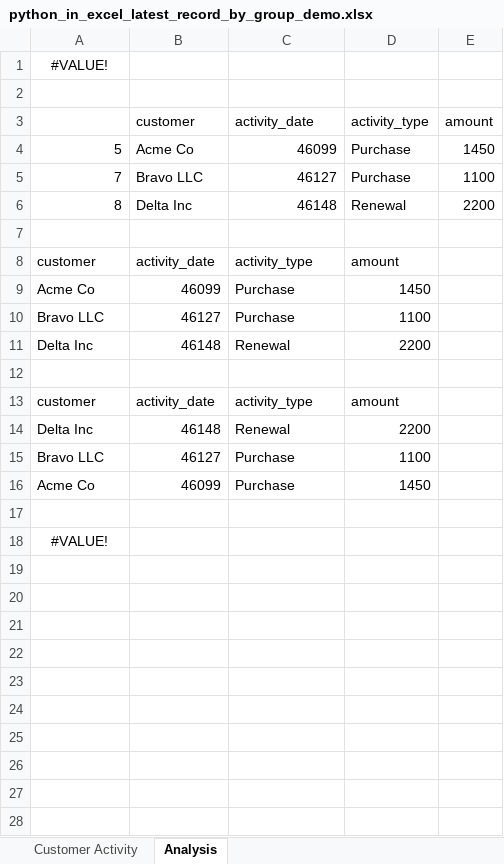
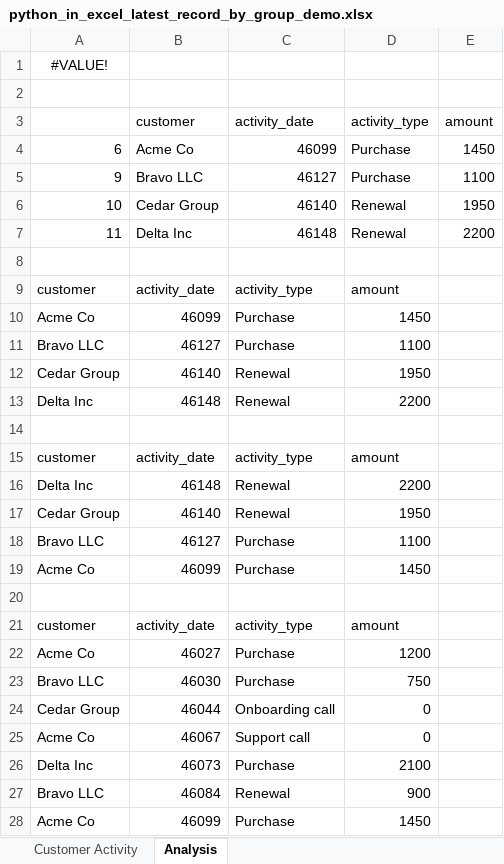
Before and after one commit to summerofgeorge/blog-files, an Excel workbook: python_in_excel_latest_record_by_group_demo.xlsx, sheet Analysis, drawn as a sheet; only a part is shown; the shorter side is filled out with more unchanged rows; values as stored, in another font and other column widths than the file's, no borders; addresses are those after the commit; the diff covers the shown part only; the diff names each change by its address in the sheet, - before the commit and + after, or states it on an @@ line.

```diff
--- a/python_in_excel_latest_record_by_group_demo.xlsx (sheet Analysis)
+++ b/python_in_excel_latest_record_by_group_demo.xlsx (sheet Analysis)
-A4: 5
+A4: 6
-A5: 7
+A5: 9
+row 6: 10 | Cedar Group | 46140 | Renewal | 1950
-A7: 8
+A7: 11
+row 12: Cedar Group | 46140 | Renewal | 1950
+row 17: Cedar Group | 46140 | Renewal | 1950
+row 20: (empty)
+row 21: customer | activity_date | activity_type | amount
+row 22: Acme Co | 46027 | Purchase | 1200
+row 23: Bravo LLC | 46030 | Purchase | 750
+row 24: Cedar Group | 46044 | Onboarding call | 0
+row 25: Acme Co | 46067 | Support call | 0
+row 26: Delta Inc | 46073 | Purchase | 2100
+row 27: Bravo LLC | 46084 | Renewal | 900
+row 28: Acme Co | 46099 | Purchase | 1450
```
Also changed, not shown: 6 added rows elsewhere in this sheet, sheet Customer Activity, 1 other file.
